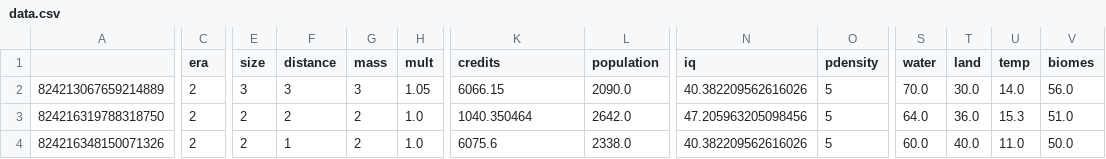
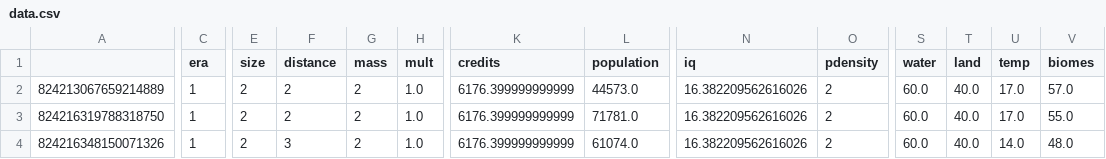
Before and after one commit to SaaamV/Goldilocks-Gamble, a CSV file: DiscordBot/data.csv, drawn as a sheet; only a part is shown, gaps mark what is left out; the diff covers the shown part only; the diff names each change by its address in the sheet, - before the commit and + after, or states it on an @@ line.

```diff
--- a/DiscordBot/data.csv
+++ b/DiscordBot/data.csv
-C2:C4 (era): 2
+C2:C4 (era): 1
-E2 (size): 3
+E2 (size): 2
-F2 (distance): 3
+F2 (distance): 2
-G2 (mass): 3
+G2 (mass): 2
-H2 (mult): 1.05
+H2 (mult): 1.0
-K2 (credits): 6066.15
+K2 (credits): 6176.399999999999
-L2 (population): 2090.0
+L2 (population): 44573.0
-N2 (iq): 40.382209562616026
+N2 (iq): 16.382209562616026
-O2:O4 (pdensity): 5
+O2:O4 (pdensity): 2
-S2 (water): 70.0
+S2 (water): 60.0
-T2 (land): 30.0
+T2 (land): 40.0
-U2 (temp): 14.0
+U2 (temp): 17.0
-V2 (biomes): 56.0
+V2 (biomes): 57.0
-K3 (credits): 1040.350464
+K3 (credits): 6176.399999999999
-L3 (population): 2642.0
+L3 (population): 71781.0
-N3 (iq): 47.205963205098456
+N3 (iq): 16.382209562616026
-S3 (water): 64.0
+S3 (water): 60.0
-T3 (land): 36.0
+T3 (land): 40.0
-U3 (temp): 15.3
+U3 (temp): 17.0
-V3 (biomes): 51.0
+V3 (biomes): 55.0
-F4 (distance): 1
+F4 (distance): 3
-K4 (credits): 6075.6
+K4 (credits): 6176.399999999999
-L4 (population): 2338.0
+L4 (population): 61074.0
-N4 (iq): 40.382209562616026
+N4 (iq): 16.382209562616026
-U4 (temp): 11.0
+U4 (temp): 14.0
-V4 (biomes): 50.0
+V4 (biomes): 48.0
```
Also changed, not shown: 28 edited cells elsewhere in this file, 3 other files.
